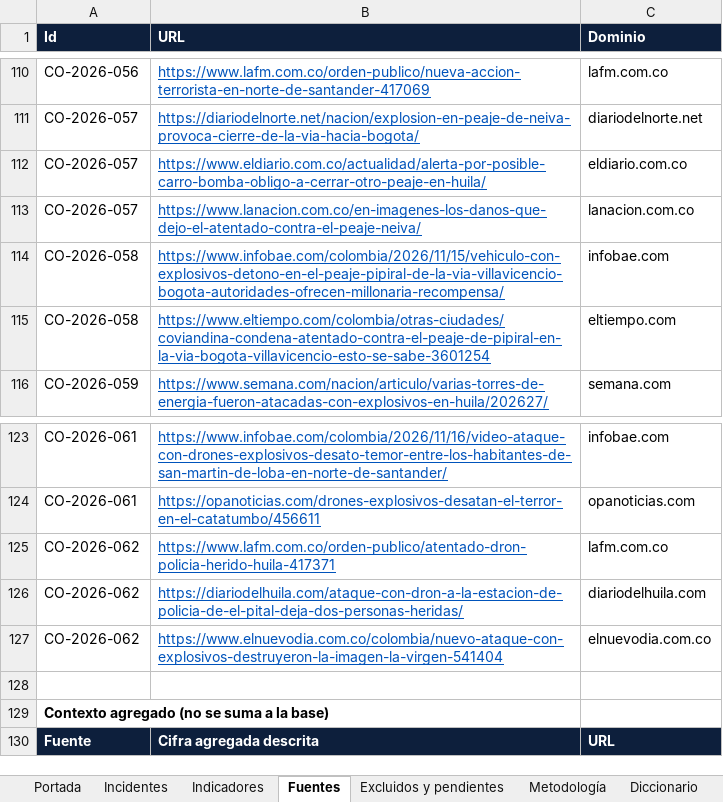
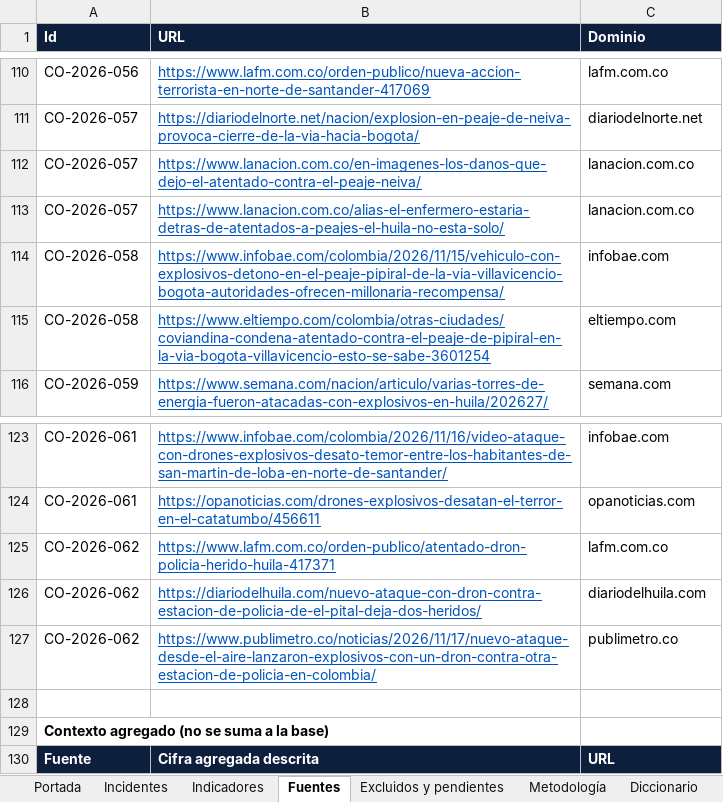
Before and after one commit to coloncolonneideryesid-cmd/observatorio-geseg-otva, an Excel workbook: dist/Observatorio_Violencia_Armada_Colombia_2026.xlsx, sheet Fuentes, drawn as a sheet; only a part is shown, gaps mark what is left out; values as stored, in another font and other column widths than the file's, no borders; removed rows and columns are numbered as before the commit, all else as after; the diff names each change by its address in the sheet, - before the commit and + after, or states it on an @@ line.

```diff
--- a/dist/Observatorio_Violencia_Armada_Colombia_2026.xlsx (sheet Fuentes)
+++ b/dist/Observatorio_Violencia_Armada_Colombia_2026.xlsx (sheet Fuentes)
-row 112: CO-2026-057 | https://www.eldiario.com.co/actualidad/alerta-por-posible-carro-bomba-obligo-a-cerrar-otro-peaje-en-huila/ | eldiario.com.co
+row 113: CO-2026-057 | https://www.lanacion.com.co/alias-el-enfermero-estaria-detras-de-atentados-a-peajes-el-huila-no-esta-solo/ | lanacion.com.co
-B126 (URL): https://diariodelhuila.com/ataque-con-dron-a-la-estacion-de-policia-de-el-pital-deja-dos-personas-heridas/
+B126 (URL): https://diariodelhuila.com/nuevo-ataque-con-dron-contra-estacion-de-policia-de-el-pital-deja-dos-heridos/
-B127 (URL): https://www.elnuevodia.com.co/colombia/nuevo-ataque-con-explosivos-destruyeron-la-imagen-la-virgen-541404
+B127 (URL): https://www.publimetro.co/noticias/2026/11/17/nuevo-ataque-desde-el-aire-lanzaron-explosivos-con-un-dron-contra-otra-estacion-de-policia-en-colombia/
-C127 (Dominio): elnuevodia.com.co
+C127 (Dominio): publimetro.co
```
Also changed, not shown: sheet Incidentes, sheet Portada, 3 other files.
